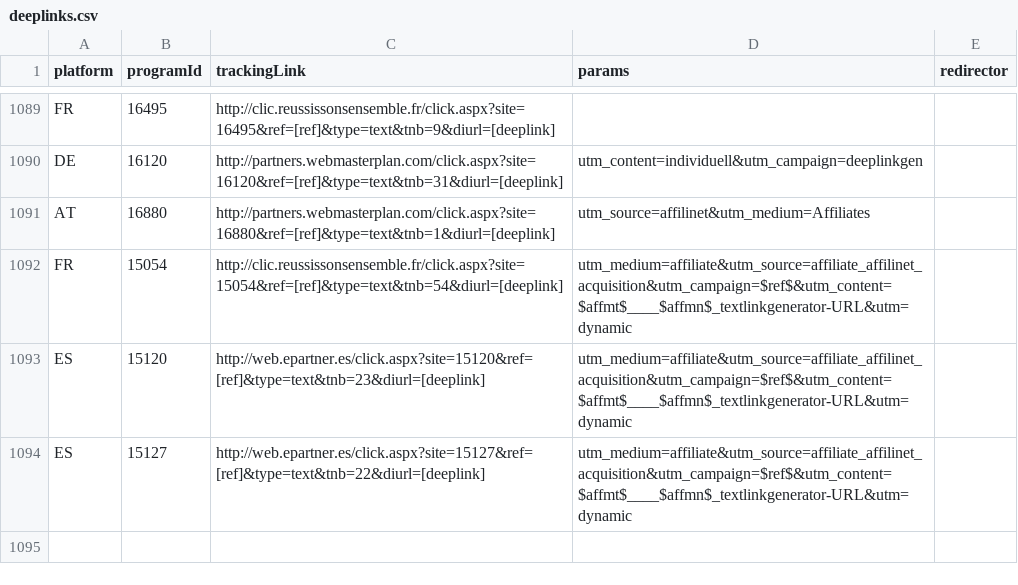
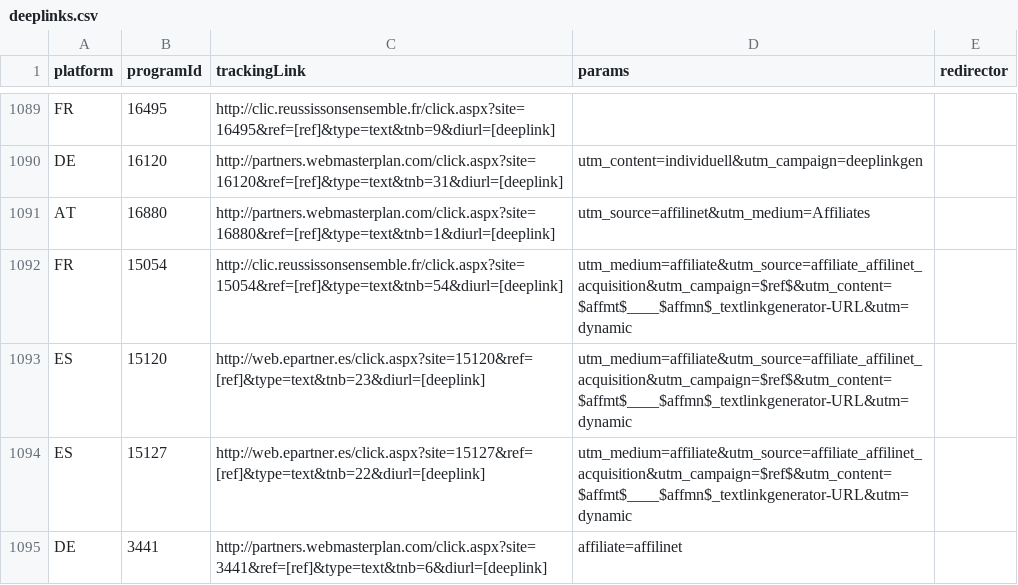
Before and after one commit to affilinet/browser-webextension-publisher, a CSV file: resources/deeplinks.csv, drawn as a sheet; only a part is shown, gaps mark what is left out; the diff names each change by its address in the sheet, - before the commit and + after, or states it on an @@ line.

Commit message:
update deeplinks CSV
RN-Ticket 180926-000130

```diff
--- a/resources/deeplinks.csv
+++ b/resources/deeplinks.csv
+row 1095: DE | 3441 | http://partners.webmasterplan.com/click.aspx?site=3441&ref=[ref]&type=text&tnb=6&diurl=[deeplink] | affiliate=affilinet
```
